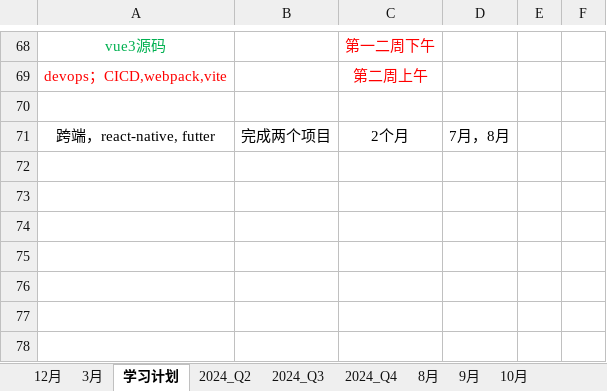
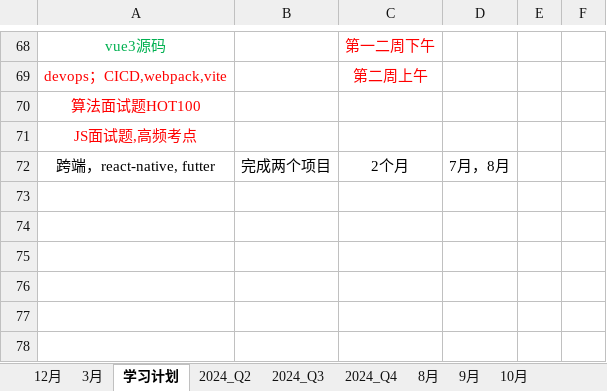
Before and after one commit to hahatuzi/everyday, an Excel workbook: 番茄工作.xlsx, sheet 学习计划, drawn as a sheet; only a part is shown, gaps mark what is left out; the shorter side is filled out with more unchanged rows; values as stored, in another font and other column widths than the file's, no borders; the diff names each change by its address in the sheet, - before the commit and + after, or states it on an @@ line.

```diff
--- a/番茄工作.xlsx (sheet 学习计划)
+++ b/番茄工作.xlsx (sheet 学习计划)
-A70: (empty)
+A70: 算法面试题HOT100
+row 71: JS面试题,高频考点
```
Also changed, not shown: sheet 课程视频, sheet Sheet1, 35 other files.
